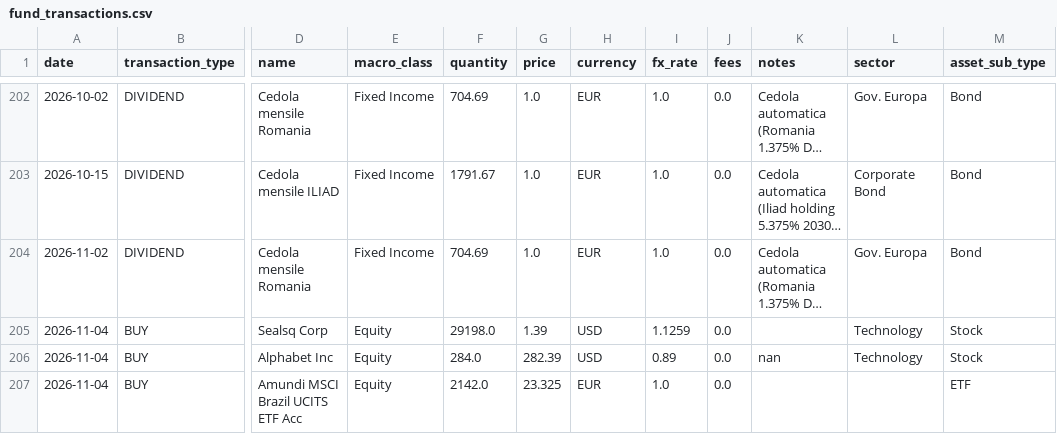
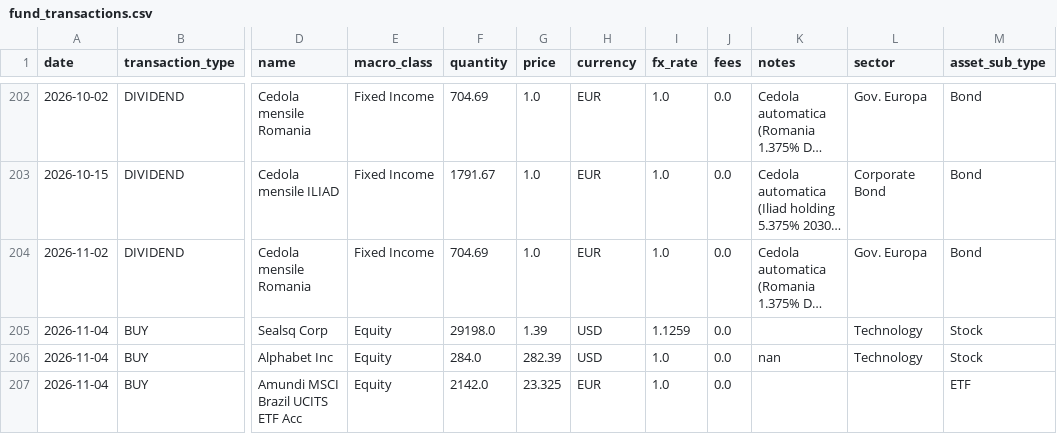
Before and after one commit to Sbirrondi/sfc-portfolio-tracker, a CSV file: data/fund_transactions.csv, drawn as a sheet; only a part is shown, gaps mark what is left out; long unchanged cells end in …; the diff covers the shown part only; the diff names each change by its address in the sheet, - before the commit and + after, or states it on an @@ line.

Commit message:
Update transactions

```diff
--- a/data/fund_transactions.csv
+++ b/data/fund_transactions.csv
-I206 (fx_rate): 0.89
+I206 (fx_rate): 1.0
```
Also changed, not shown: 7 moved rows elsewhere in this file.
